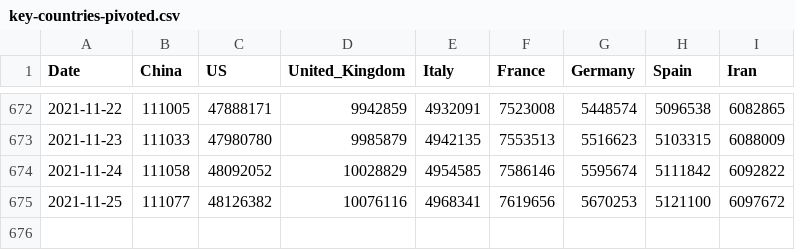
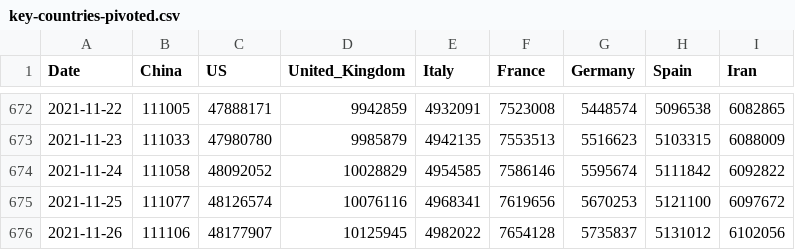
Before and after one commit to datasets/covid-19, a CSV file: data/key-countries-pivoted.csv, drawn as a sheet; only a part is shown, gaps mark what is left out.

```diff
--- a/data/key-countries-pivoted.csv
+++ b/data/key-countries-pivoted.csv
@@ -674,2 +674,3 @@ Date,China,US,United_Kingdom,Italy,France,Germany,Spain,Iran
 2021-11-24,111058,48092052,10028829,4954585,7586146,5595674,5111842,6092822
-2021-11-25,111077,48126382,10076116,4968341,7619656,5670253,5121100,6097672
+2021-11-25,111077,48126574,10076116,4968341,7619656,5670253,5121100,6097672
+2021-11-26,111106,48177907,10125945,4982022,7654128,5735837,5131012,6102056
```
Also changed, not shown: data/worldwide-aggregate.csv.
